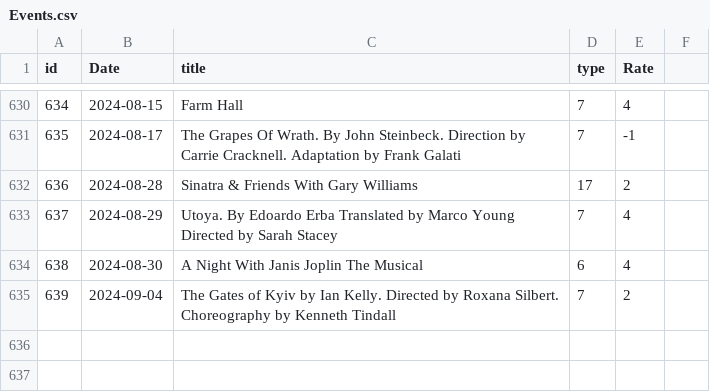
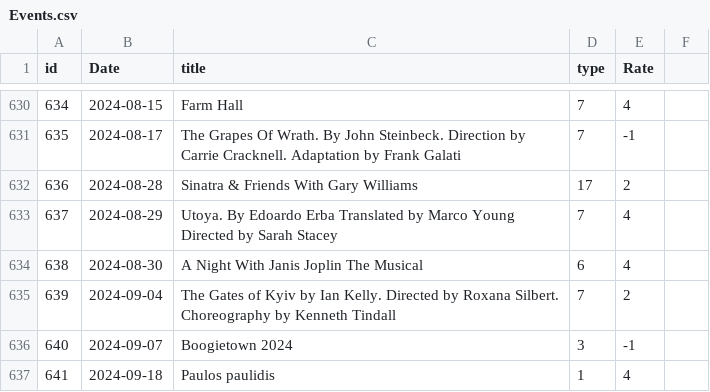
Before and after one commit to alexandroskilias/eventsDB, a CSV file: Tables/Events.csv, drawn as a sheet; only a part is shown, gaps mark what is left out.

```diff
--- a/Tables/Events.csv
+++ b/Tables/Events.csv
@@ -635 +635,3 @@ id;Date;title;type;Rate
 639;2024-09-04;The Gates of Kyiv by Ian Kelly. Directed by Roxana Silbert. Choreography by Kenneth Tindall;7;2
+640;2024-09-07;Boogietown 2024;3;-1
+641;2024-09-18;Paulos paulidis;1;4
```
Also changed, not shown: Tables/EventsArtistsVenues.csv.
